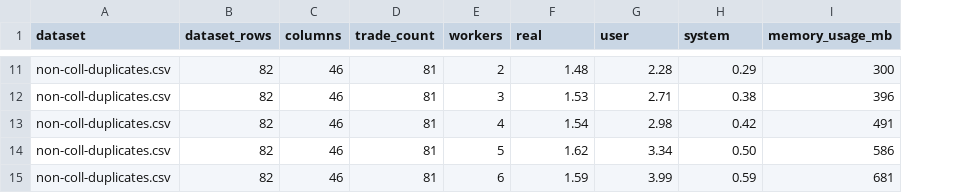
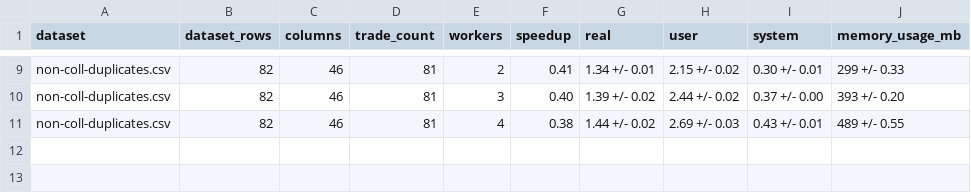
Before and after one commit to Dexterminator/master-thesis, a CSV file: figures/test_stats_1_aggregated.csv, drawn as a sheet; only a part is shown, gaps mark what is left out; removed rows and columns are numbered as before the commit, all else as after; the diff covers the shown part only; the diff names each change by its address in the sheet, - before the commit and + after, or states it on an @@ line.

Commit message:
Add speedup and std dev.

```diff
--- a/figures/test_stats_1_aggregated.csv
+++ b/figures/test_stats_1_aggregated.csv
+column F (speedup), rows 9-11: 0.41 | 0.40 | 0.38
-G9 (real): 1.48
+G9 (real): 1.34 +/- 0.01
-H9 (user): 2.28
+H9 (user): 2.15 +/- 0.02
-I9 (system): 0.29
+I9 (system): 0.30 +/- 0.01
-J9 (memory_usage_mb): 300
+J9 (memory_usage_mb): 299 +/- 0.33
-G10 (real): 1.53
+G10 (real): 1.39 +/- 0.02
-H10 (user): 2.71
+H10 (user): 2.44 +/- 0.02
-I10 (system): 0.38
+I10 (system): 0.37 +/- 0.00
-J10 (memory_usage_mb): 396
+J10 (memory_usage_mb): 393 +/- 0.20
-G11 (real): 1.54
+G11 (real): 1.44 +/- 0.02
-H11 (user): 2.98
+H11 (user): 2.69 +/- 0.03
-I11 (system): 0.42
+I11 (system): 0.43 +/- 0.01
-J11 (memory_usage_mb): 491
+J11 (memory_usage_mb): 489 +/- 0.55
-row 14: non-coll-duplicates.csv | 82 | 46 | 81 | 5 | 1.62 | 3.34 | 0.50 | 586
-row 15: non-coll-duplicates.csv | 82 | 46 | 81 | 6 | 1.59 | 3.99 | 0.59 | 681
```
Also changed, not shown: 2 removed rows and 28 edited cells elsewhere in this file, 4 other files.
